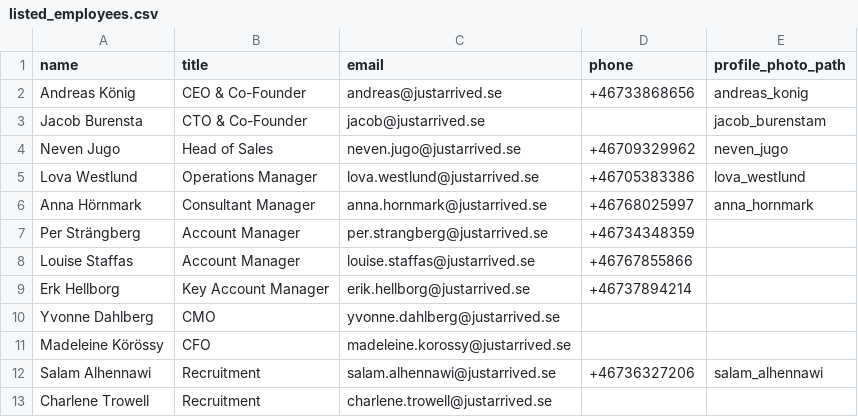
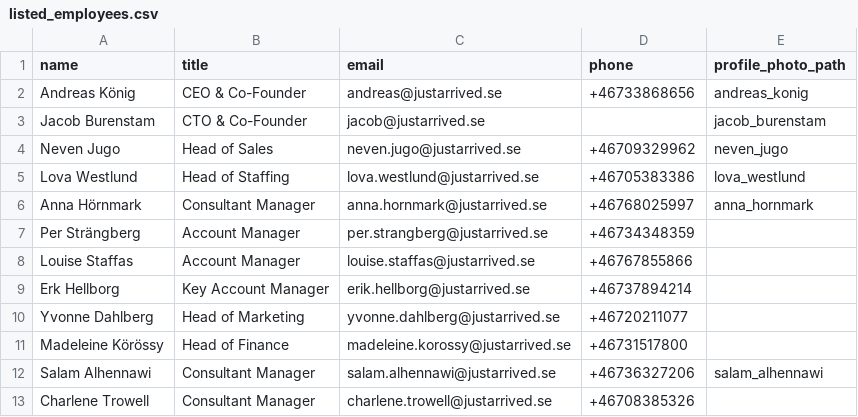
Before and after one commit to justarrived/justarrived.github.io, a CSV file: _data/listed_employees.csv, drawn as a sheet.

Commit message:
Various marketing section updates

```diff
--- a/_data/listed_employees.csv
+++ b/_data/listed_employees.csv
@@ -2,5 +2,5 @@ name,title,email,phone,profile_photo_path
 Andreas König,CEO & Co-Founder,andreas@justarrived.se,+46733868656,andreas_konig
-Jacob Burensta,CTO & Co-Founder,jacob@justarrived.se,,jacob_burenstam
+Jacob Burenstam,CTO & Co-Founder,jacob@justarrived.se,,jacob_burenstam
 Neven Jugo,Head of Sales,neven.jugo@justarrived.se,+46709329962,neven_jugo
-Lova Westlund,Operations Manager,lova.westlund@justarrived.se,+46705383386,lova_westlund
+Lova Westlund,Head of Staffing,lova.westlund@justarrived.se,+46705383386,lova_westlund
 Anna Hörnmark,Consultant Manager,anna.hornmark@justarrived.se,+46768025997,anna_hornmark
@@ -9,5 +9,5 @@ Louise Staffas,Account Manager,louise.staffas@justarrived.se,+46767855866,
 Erk Hellborg,Key Account Manager,erik.hellborg@justarrived.se,+46737894214,
-Yvonne Dahlberg,CMO,yvonne.dahlberg@justarrived.se,,
-Madeleine Körössy,CFO,madeleine.korossy@justarrived.se,,
-Salam Alhennawi,Recruitment,salam.alhennawi@justarrived.se,+46736327206,salam_alhennawi
-Charlene Trowell,Recruitment,charlene.trowell@justarrived.se,,
+Yvonne Dahlberg,Head of Marketing,yvonne.dahlberg@justarrived.se,+46720211077,
+Madeleine Körössy,Head of Finance,madeleine.korossy@justarrived.se,+46731517800,
+Salam Alhennawi,Consultant Manager,salam.alhennawi@justarrived.se,+46736327206,salam_alhennawi
+Charlene Trowell,Consultant Manager,charlene.trowell@justarrived.se,+46708385326,
```
Also changed, not shown: 5 other files.
